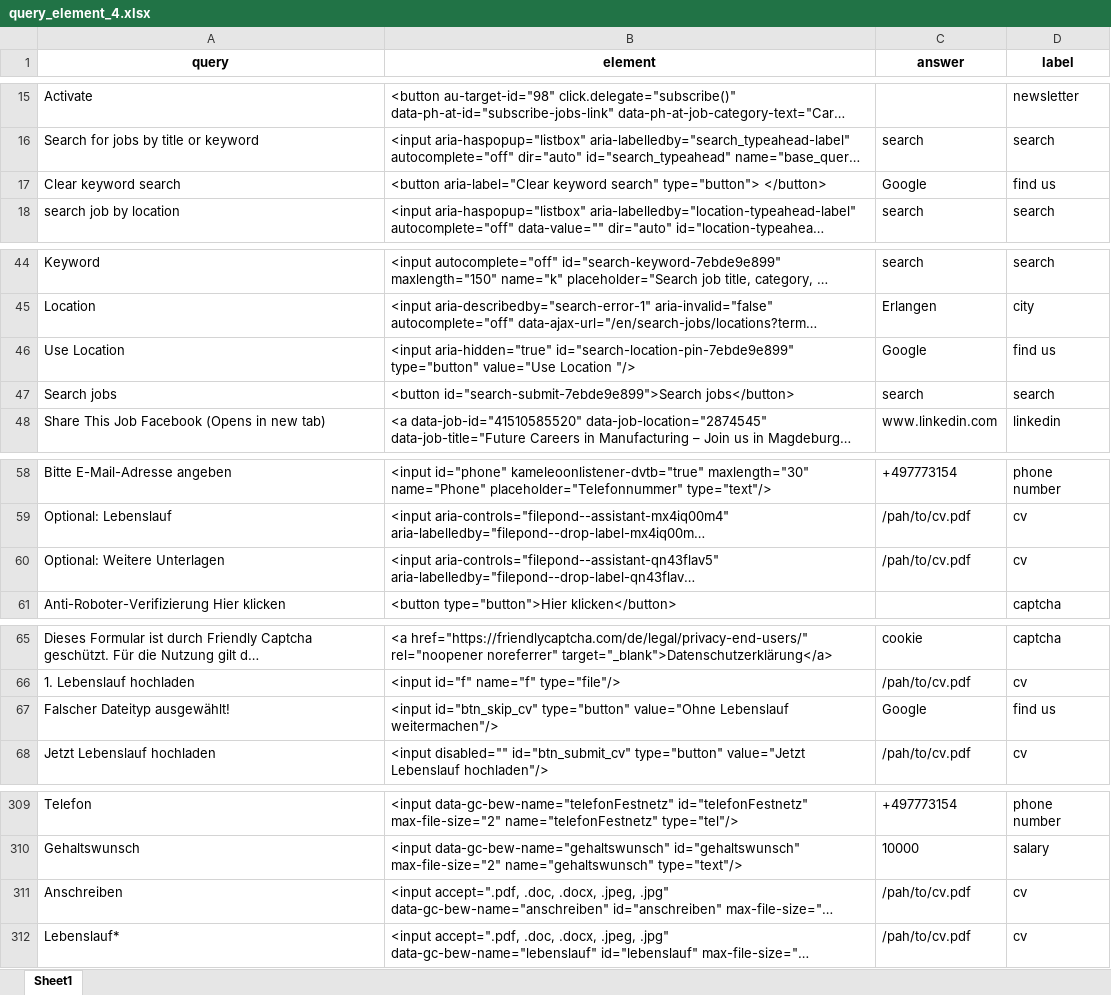
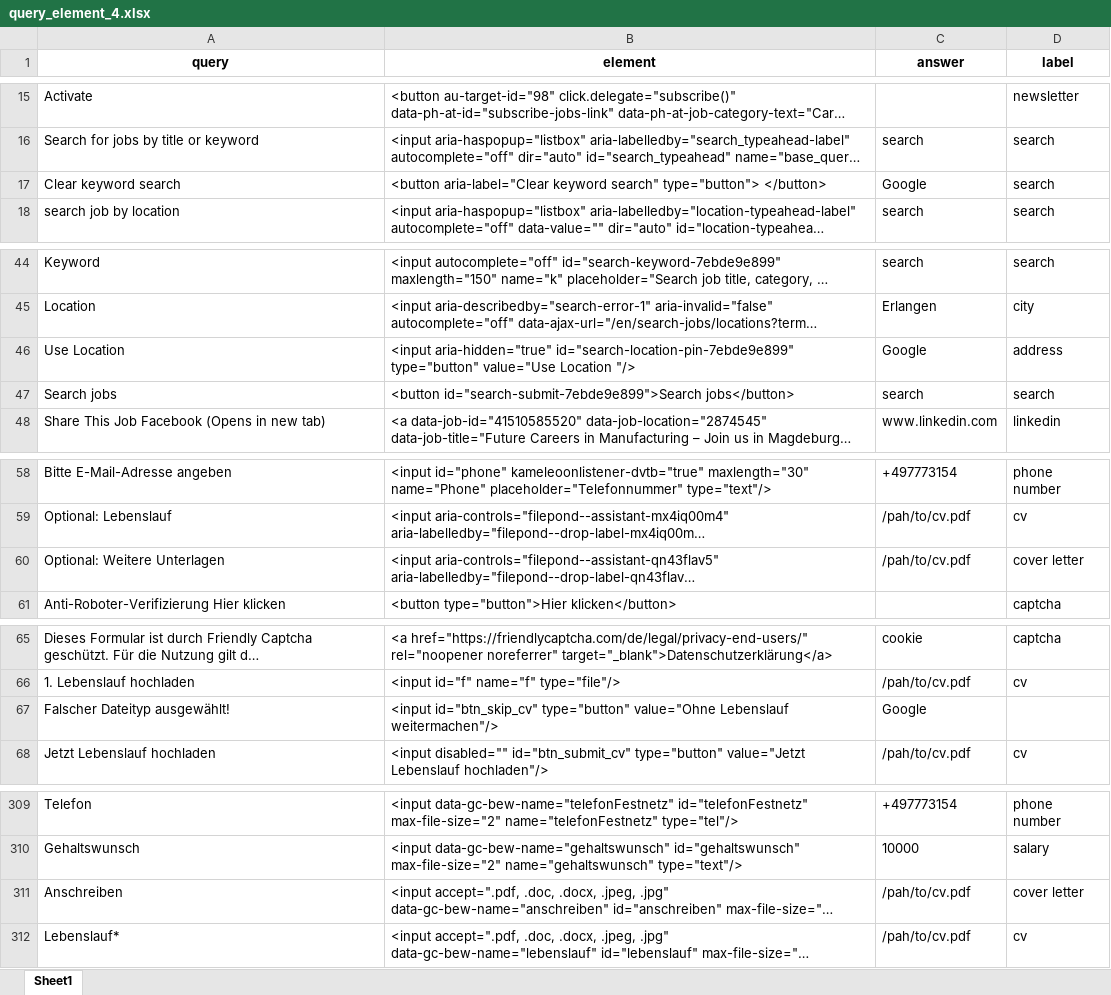
Before and after one commit to majidsh97/LLM, an Excel workbook: query_element_4.xlsx, sheet Sheet1, drawn as a sheet; only a part is shown, gaps mark what is left out; long unchanged cells end in …; values as stored, in another font and other column widths than the file's, no borders; the diff covers the shown part only; the diff names each change by its address in the sheet, - before the commit and + after, or states it on an @@ line.

```diff
--- a/query_element_4.xlsx (sheet Sheet1)
+++ b/query_element_4.xlsx (sheet Sheet1)
-D17 (label): find us
+D17 (label): search
-D46 (label): find us
+D46 (label): address
-D60 (label): cv
+D60 (label): cover letter
-D67 (label): find us
+D67 (label): (empty)
-D311 (label): cv
+D311 (label): cover letter
```
Also changed, not shown: 16 edited cells elsewhere in this sheet, forms.xlsx, 5 other files.
